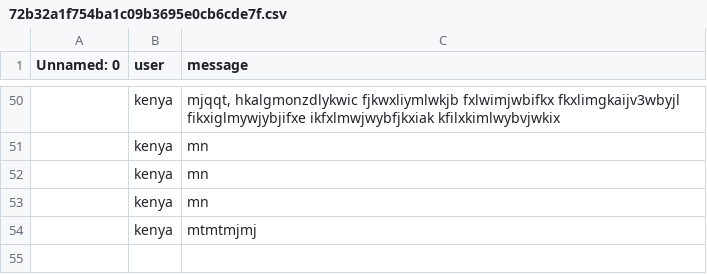
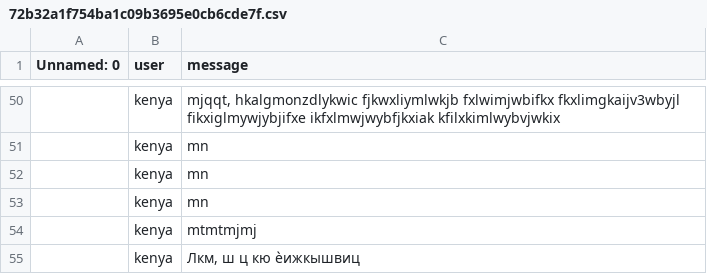
Before and after one commit to MrPig099/botik, a CSV file: 72b32a1f754ba1c09b3695e0cb6cde7f.csv, drawn as a sheet; only a part is shown, gaps mark what is left out.

Commit message:
Update 72b32a1f754ba1c09b3695e0cb6cde7f.csv

```diff
--- a/72b32a1f754ba1c09b3695e0cb6cde7f.csv
+++ b/72b32a1f754ba1c09b3695e0cb6cde7f.csv
@@ -54 +54,2 @@ Unnamed: 0,user,message
 ,kenya,mtmtmjmj
+,kenya,"Лкм, ш ц кю ѐижкышвиц"
```
